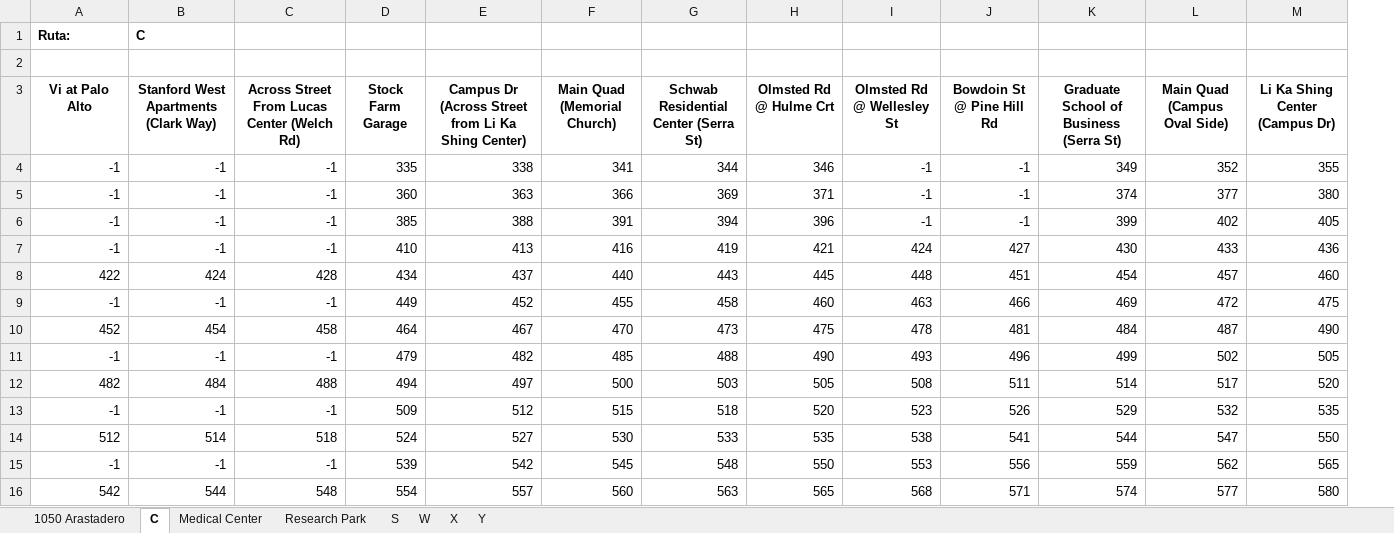
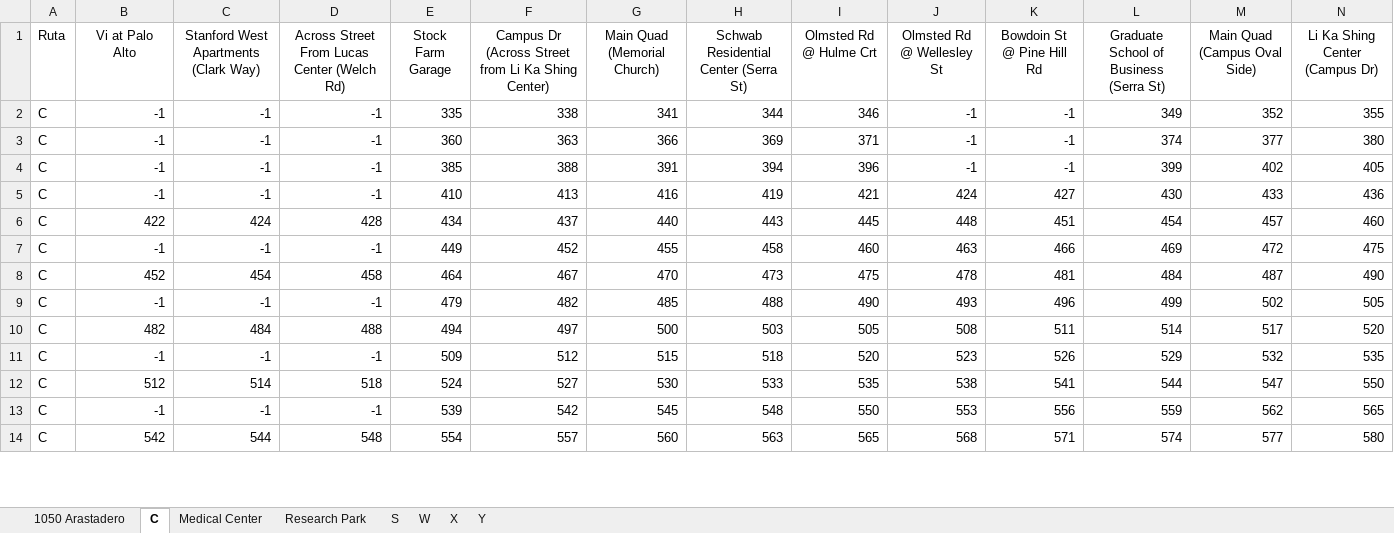
Before and after one commit to lvvanegas10/Networks, an Excel workbook: data.xlsx, sheet C, drawn as a sheet; only a part is shown; values as stored, in another font and other column widths than the file's, no borders; removed rows and columns are numbered as before the commit, all else as after; rows hold the shown columns only; the diff covers the shown part only; the diff names each change by its address in the sheet, - before the commit and + after, or states it on an @@ line.

```diff
--- a/data.xlsx (sheet C)
+++ b/data.xlsx (sheet C)
+column A (Ruta), rows 2-14: all C
-row 1: Ruta: | C
-row 2: (empty)
-B1:N1 bold: on
+B1:N1 bold: off
```
Also changed, not shown: cell formats elsewhere in this sheet, sheet 1050 Arastadero, sheet Medical Center, sheet X, sheet S, sheet Y, sheet Research Park, 1 more sheet.
